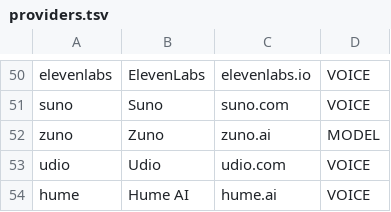
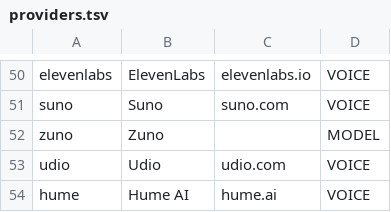
Before and after one commit to chekento/AIevents-, a TSV file: backend/providers.tsv, drawn as a sheet; only a part is shown, gaps mark what is left out.

Commit message:
Keep Zuno in radar without unverified official domain

```diff
--- a/backend/providers.tsv
+++ b/backend/providers.tsv
@@ -51,3 +51,3 @@ elevenlabs|ElevenLabs|elevenlabs.io|VOICE
 suno|Suno|suno.com|VOICE
-zuno|Zuno|zuno.ai|MODEL
+zuno|Zuno||MODEL
 udio|Udio|udio.com|VOICE
```
